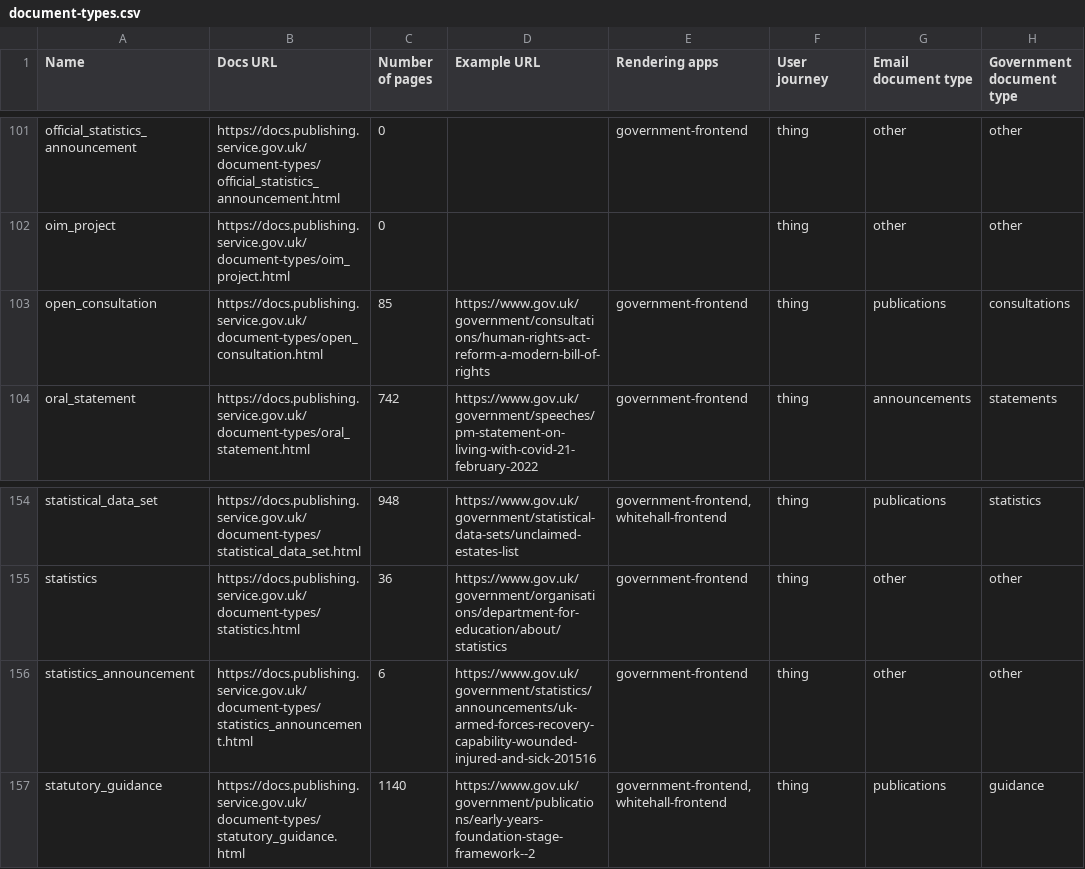
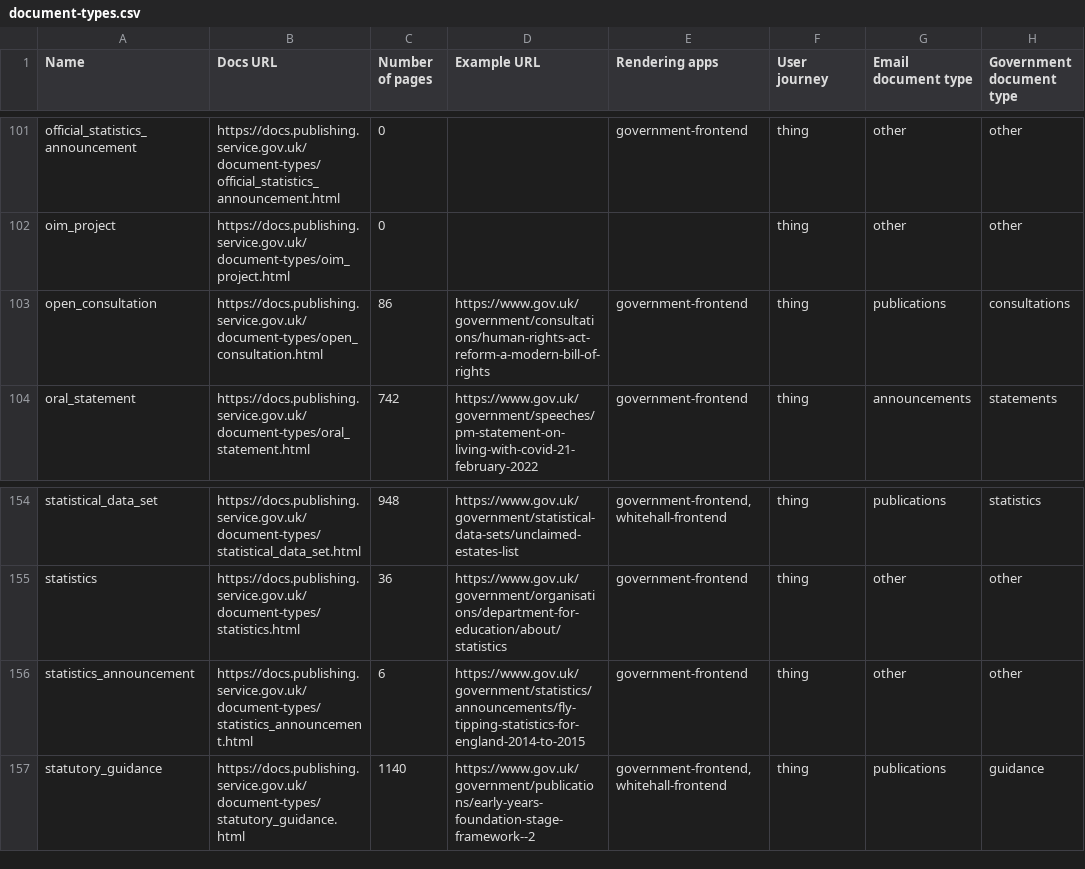
Before and after one commit to alphagov/govuk-developer-docs, a CSV file: document-types.csv, drawn as a sheet; only a part is shown, gaps mark what is left out; the diff covers the shown part only; the diff names each change by its address in the sheet, - before the commit and + after, or states it on an @@ line.

```diff
--- a/document-types.csv
+++ b/document-types.csv
-C103 (Number of pages): 85
+C103 (Number of pages): 86
-D156 (Example URL): https://www.gov.uk/government/statistics/announcements/uk-armed-forces-recovery-capability-wounded-injured-and-sick-201516
+D156 (Example URL): https://www.gov.uk/government/statistics/announcements/fly-tipping-statistics-for-england-2014-to-2015
```
Also changed, not shown: 6 edited cells elsewhere in this file, 13 other files.
